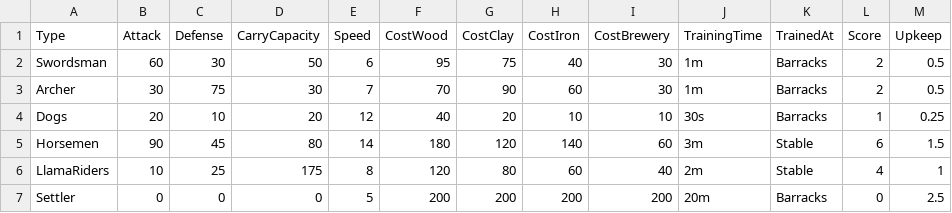
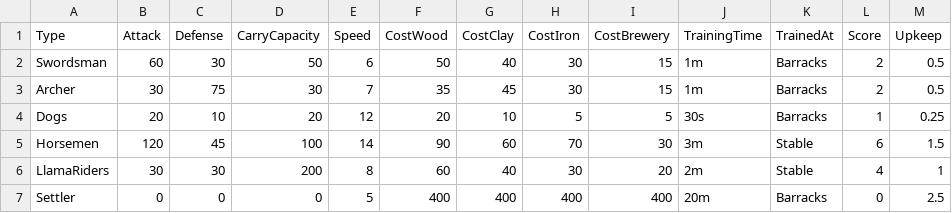
Before and after one commit to jastrz/SouthVale, a CSV file: backend/data/troops.csv, drawn as a sheet.

```diff
--- a/backend/data/troops.csv
+++ b/backend/data/troops.csv
@@ -1,7 +1,7 @@
 Type,Attack,Defense,CarryCapacity,Speed,CostWood,CostClay,CostIron,CostBrewery,TrainingTime,TrainedAt,Score,Upkeep
-Swordsman,60,30,50,6,95,75,40,30,1m,Barracks,2,0.5
-Archer,30,75,30,7,70,90,60,30,1m,Barracks,2,0.5
-Dogs,20,10,20,12,40,20,10,10,30s,Barracks,1,0.25
-Horsemen,90,45,80,14,180,120,140,60,3m,Stable,6,1.5
-LlamaRiders,10,25,175,8,120,80,60,40,2m,Stable,4,1
-Settler,0,0,0,5,200,200,200,200,20m,Barracks,0,2.5
+Swordsman,60,30,50,6,50,40,30,15,1m,Barracks,2,0.5
+Archer,30,75,30,7,35,45,30,15,1m,Barracks,2,0.5
+Dogs,20,10,20,12,20,10,5,5,30s,Barracks,1,0.25
+Horsemen,120,45,100,14,90,60,70,30,3m,Stable,6,1.5
+LlamaRiders,30,30,200,8,60,40,30,20,2m,Stable,4,1
+Settler,0,0,0,5,400,400,400,400,20m,Barracks,0,2.5
```
Also changed, not shown: backend/data/buildings.csv, 23 other files.
